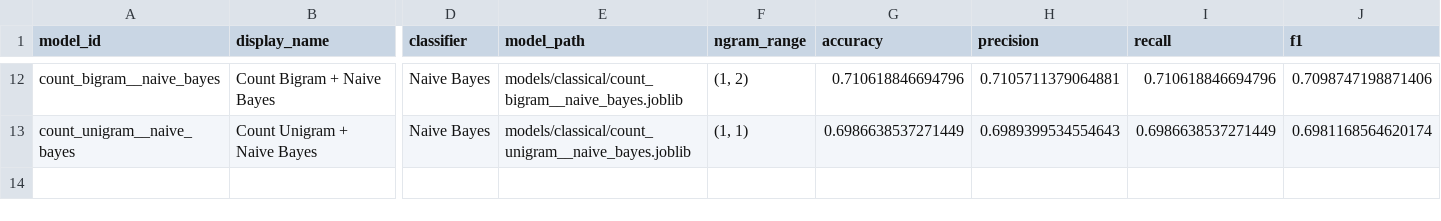
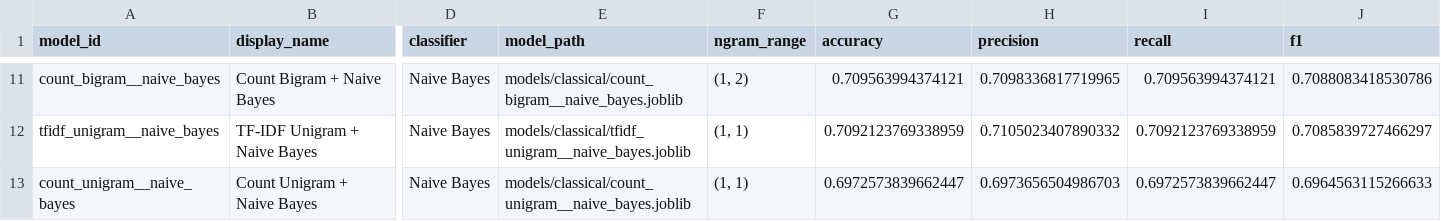
Before and after one commit to JimmyPua05/emotion_analyze, a CSV file: models/classical/model_results.csv, drawn as a sheet; only a part is shown, gaps mark what is left out; addresses are those after the commit; rows hold the shown columns only; the diff covers the shown part only; the diff names each change by its address in the sheet, - before the commit and + after, or states it on an @@ line.

```diff
--- a/models/classical/model_results.csv
+++ b/models/classical/model_results.csv
-G11 (accuracy): 0.710618846694796
+G11 (accuracy): 0.709563994374121
-H11 (precision): 0.7105711379064881
+H11 (precision): 0.7098336817719965
-I11 (recall): 0.710618846694796
+I11 (recall): 0.709563994374121
-J11 (f1): 0.7098747198871406
+J11 (f1): 0.7088083418530786
+row 12: tfidf_unigram__naive_bayes | TF-IDF Unigram + Naive Bayes | Naive Bayes | models/classical/tfidf_unigram__naive_bayes.joblib | (1, 1) | 0.7092123769338959 | 0.7105023407890332 | 0.7092123769338959 | 0.7085839727466297
-G13 (accuracy): 0.6986638537271449
+G13 (accuracy): 0.6972573839662447
-H13 (precision): 0.6989399534554643
+H13 (precision): 0.6973656504986703
-I13 (recall): 0.6986638537271449
+I13 (recall): 0.6972573839662447
-J13 (f1): 0.6981168564620174
+J13 (f1): 0.6964563115266633
```
Also changed, not shown: 1 added row, 2 removed rows and 30 edited cells elsewhere in this file, 8 other files.
